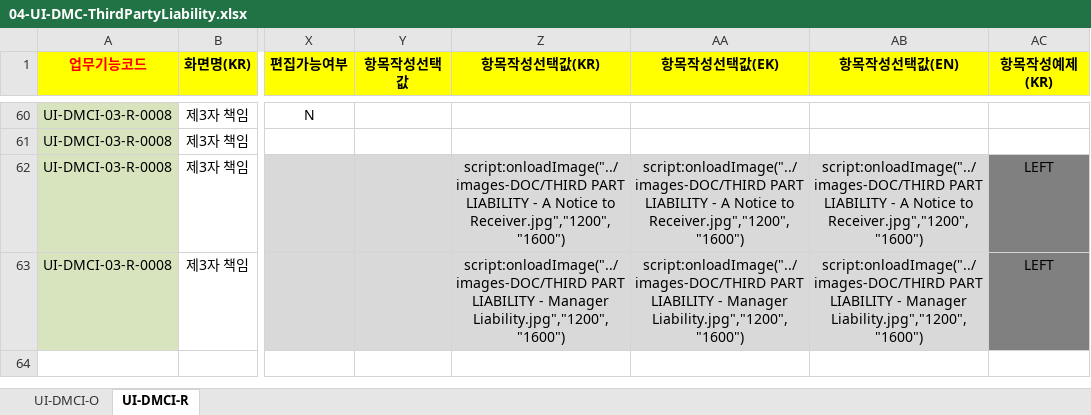
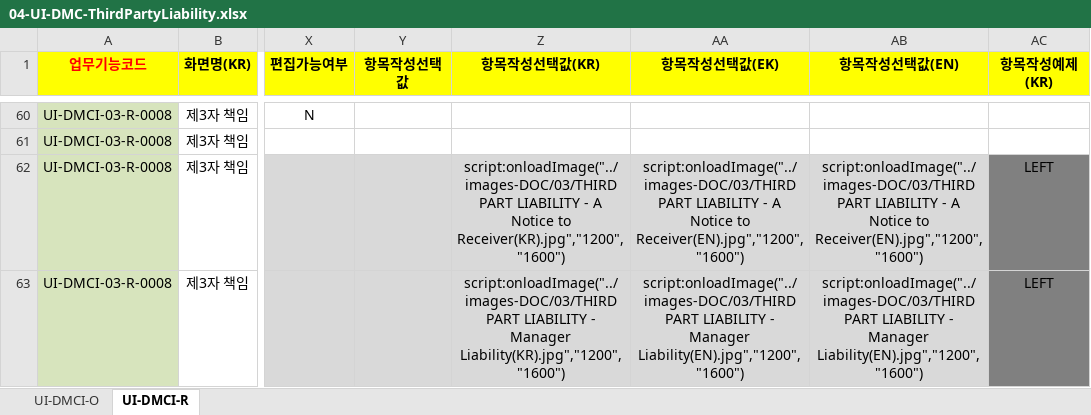
Before and after one commit to choidokyu/IDRAS_DMC_2ND_HTML, an Excel workbook: HTML-MAKER/04-UI-DMC-ThirdPartyLiability.xlsx, sheet UI-DMCI-R, drawn as a sheet; only a part is shown, gaps mark what is left out; values as stored, in another font and other column widths than the file's, no borders; charts and pictures and conditional formats not drawn; the diff names each change by its address in the sheet, - before the commit and + after, or states it on an @@ line.

```diff
--- a/HTML-MAKER/04-UI-DMC-ThirdPartyLiability.xlsx (sheet UI-DMCI-R)
+++ b/HTML-MAKER/04-UI-DMC-ThirdPartyLiability.xlsx (sheet UI-DMCI-R)
-Z62 (항목작성선택값(KR)): script:onloadImage("../images-DOC/THIRD PART LIABILITY - A Notice to Receiver.jpg","1200","1600")
+Z62 (항목작성선택값(KR)): script:onloadImage("../images-DOC/03/THIRD PART LIABILITY - A Notice to Receiver(KR).jpg","1200","1600")
-AA62 (항목작성선택값(EK)): script:onloadImage("../images-DOC/THIRD PART LIABILITY - A Notice to Receiver.jpg","1200","1600")
+AA62 (항목작성선택값(EK)): script:onloadImage("../images-DOC/03/THIRD PART LIABILITY - A Notice to Receiver(EN).jpg","1200","1600")
-AB62 (항목작성선택값(EN)): script:onloadImage("../images-DOC/THIRD PART LIABILITY - A Notice to Receiver.jpg","1200","1600")
+AB62 (항목작성선택값(EN)): script:onloadImage("../images-DOC/03/THIRD PART LIABILITY - A Notice to Receiver(EN).jpg","1200","1600")
-Z63 (항목작성선택값(KR)): script:onloadImage("../images-DOC/THIRD PART LIABILITY - Manager Liability.jpg","1200","1600")
+Z63 (항목작성선택값(KR)): script:onloadImage("../images-DOC/03/THIRD PART LIABILITY - Manager Liability(KR).jpg","1200","1600")
-AA63 (항목작성선택값(EK)): script:onloadImage("../images-DOC/THIRD PART LIABILITY - Manager Liability.jpg","1200","1600")
+AA63 (항목작성선택값(EK)): script:onloadImage("../images-DOC/03/THIRD PART LIABILITY - Manager Liability(EN).jpg","1200","1600")
-AB63 (항목작성선택값(EN)): script:onloadImage("../images-DOC/THIRD PART LIABILITY - Manager Liability.jpg","1200","1600")
+AB63 (항목작성선택값(EN)): script:onloadImage("../images-DOC/03/THIRD PART LIABILITY - Manager Liability(EN).jpg","1200","1600")
```
Also changed, not shown: charts or pictures, HTML-MAKER/00-LABEL.xlsx, HTML-MAKER/03-UI-DMC-Sale of Charged Asset(Auction).xlsx, 14 other files.
